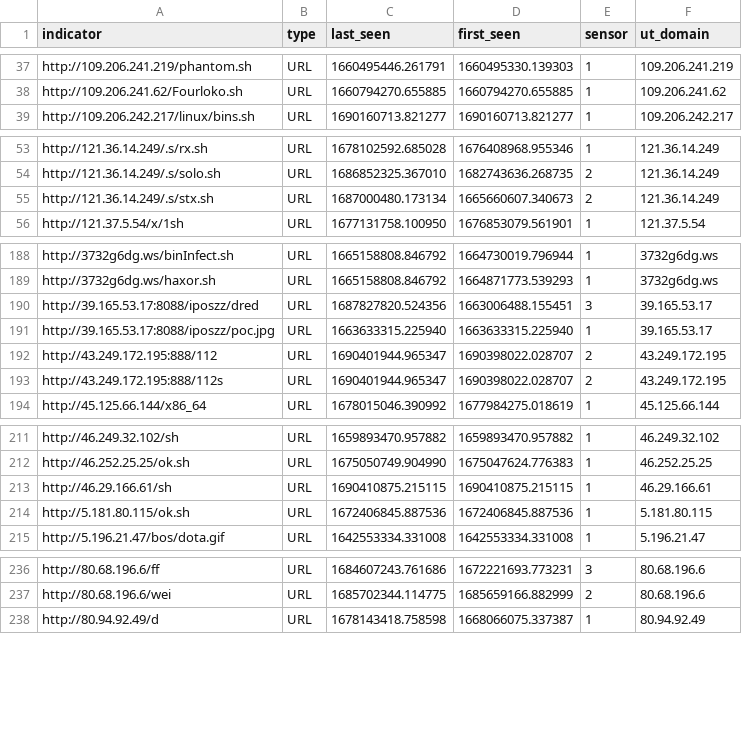
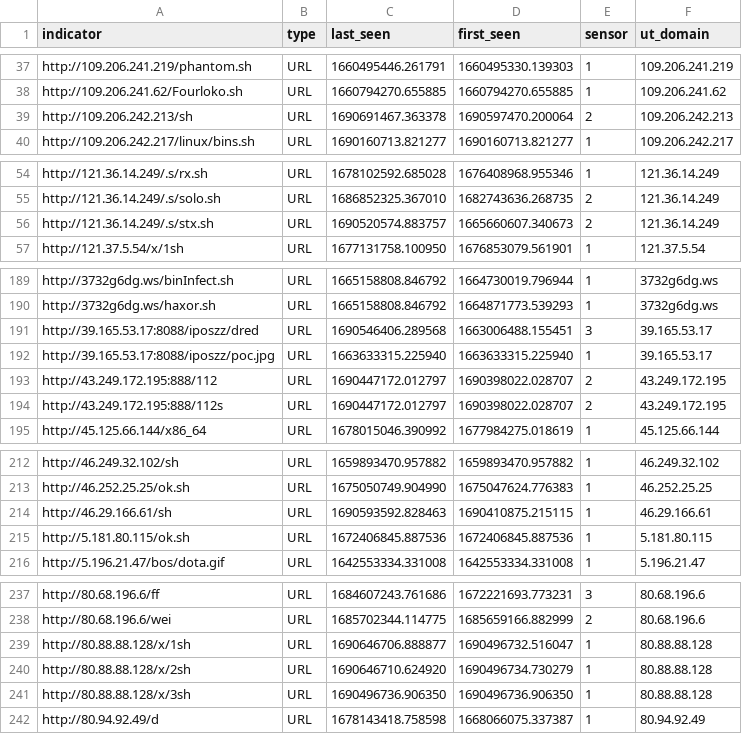
Before and after one commit to tankmek/threatfeed, a CSV file: url_threat_feed.csv, drawn as a sheet; only a part is shown, gaps mark what is left out.

Commit message:
automated URL feed update

```diff
--- a/url_threat_feed.csv
+++ b/url_threat_feed.csv
@@ -38,2 +38,3 @@ indicator,type,"last_seen","first_seen",sensor,"ut_domain"
 "http://109.206.241.62/Fourloko.sh",URL,"1660794270.655885","1660794270.655885",1,"109.206.241.62"
+"http://109.206.242.213/sh",URL,"1690691467.363378","1690597470.200064",2,"109.206.242.213"
 "http://109.206.242.217/linux/bins.sh",URL,"1690160713.821277","1690160713.821277",1,"109.206.242.217"
@@ -54,3 +55,3 @@ indicator,type,"last_seen","first_seen",sensor,"ut_domain"
 "http://121.36.14.249/.s/solo.sh",URL,"1686852325.367010","1682743636.268735",2,"121.36.14.249"
-"http://121.36.14.249/.s/stx.sh",URL,"1687000480.173134","1665660607.340673",2,"121.36.14.249"
+"http://121.36.14.249/.s/stx.sh",URL,"1690520574.883757","1665660607.340673",2,"121.36.14.249"
 "http://121.37.5.54/x/1sh",URL,"1677131758.100950","1676853079.561901",1,"121.37.5.54"
@@ -189,6 +190,6 @@ indicator,type,"last_seen","first_seen",sensor,"ut_domain"
 "http://3732g6dg.ws/haxor.sh",URL,"1665158808.846792","1664871773.539293",1,"3732g6dg.ws"
-"http://39.165.53.17:8088/iposzz/dred",URL,"1687827820.524356","1663006488.155451",3,"39.165.53.17"
+"http://39.165.53.17:8088/iposzz/dred",URL,"1690546406.289568","1663006488.155451",3,"39.165.53.17"
 "http://39.165.53.17:8088/iposzz/poc.jpg",URL,"1663633315.225940","1663633315.225940",1,"39.165.53.17"
-"http://43.249.172.195:888/112",URL,"1690401944.965347","1690398022.028707",2,"43.249.172.195"
-"http://43.249.172.195:888/112s",URL,"1690401944.965347","1690398022.028707",2,"43.249.172.195"
+"http://43.249.172.195:888/112",URL,"1690447172.012797","1690398022.028707",2,"43.249.172.195"
+"http://43.249.172.195:888/112s",URL,"1690447172.012797","1690398022.028707",2,"43.249.172.195"
 "http://45.125.66.144/x86_64",URL,"1678015046.390992","1677984275.018619",1,"45.125.66.144"
@@ -212,3 +213,3 @@ indicator,type,"last_seen","first_seen",sensor,"ut_domain"
 "http://46.252.25.25/ok.sh",URL,"1675050749.904990","1675047624.776383",1,"46.252.25.25"
-"http://46.29.166.61/sh",URL,"1690410875.215115","1690410875.215115",1,"46.29.166.61"
+"http://46.29.166.61/sh",URL,"1690593592.828463","1690410875.215115",1,"46.29.166.61"
 "http://5.181.80.115/ok.sh",URL,"1672406845.887536","1672406845.887536",1,"5.181.80.115"
@@ -237,2 +238,5 @@ indicator,type,"last_seen","first_seen",sensor,"ut_domain"
 "http://80.68.196.6/wei",URL,"1685702344.114775","1685659166.882999",2,"80.68.196.6"
+"http://80.88.88.128/x/1sh",URL,"1690646706.888877","1690496732.516047",1,"80.88.88.128"
+"http://80.88.88.128/x/2sh",URL,"1690646710.624920","1690496734.730279",1,"80.88.88.128"
+"http://80.88.88.128/x/3sh",URL,"1690496736.906350","1690496736.906350",1,"80.88.88.128"
 "http://80.94.92.49/d",URL,"1678143418.758598","1668066075.337387",1,"80.94.92.49"
```
